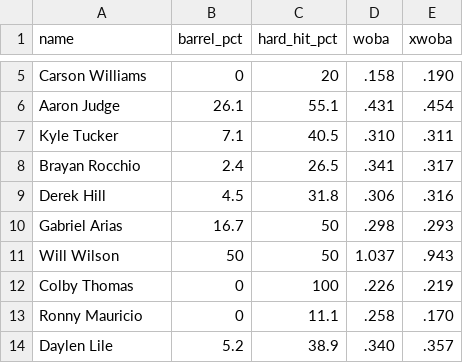
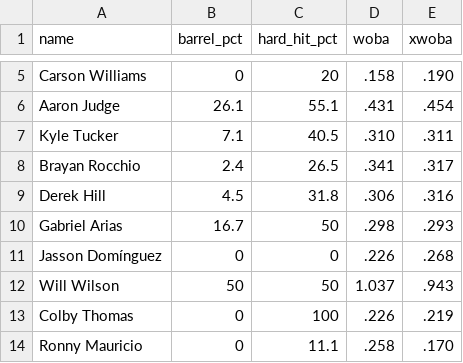
Before and after one commit to Mark-Pytlik/dpf-dashboard, a CSV file: data/bat_statcast_2026.csv, drawn as a sheet; only a part is shown, gaps mark what is left out; the shorter side is filled out with more unchanged rows; the diff names each change by its address in the sheet, - before the commit and + after, or states it on an @@ line.

```diff
--- a/data/bat_statcast_2026.csv
+++ b/data/bat_statcast_2026.csv
+row 11: Jasson Domínguez | 0 | 0 | .226 | .268
```
